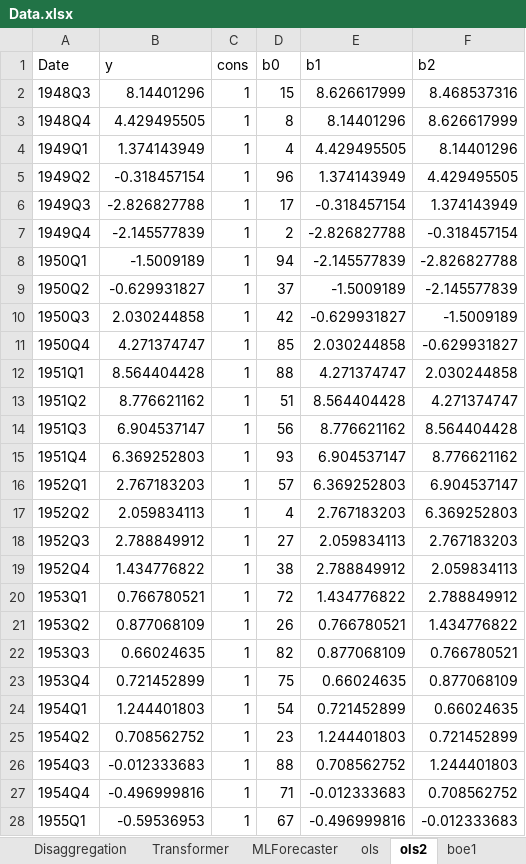
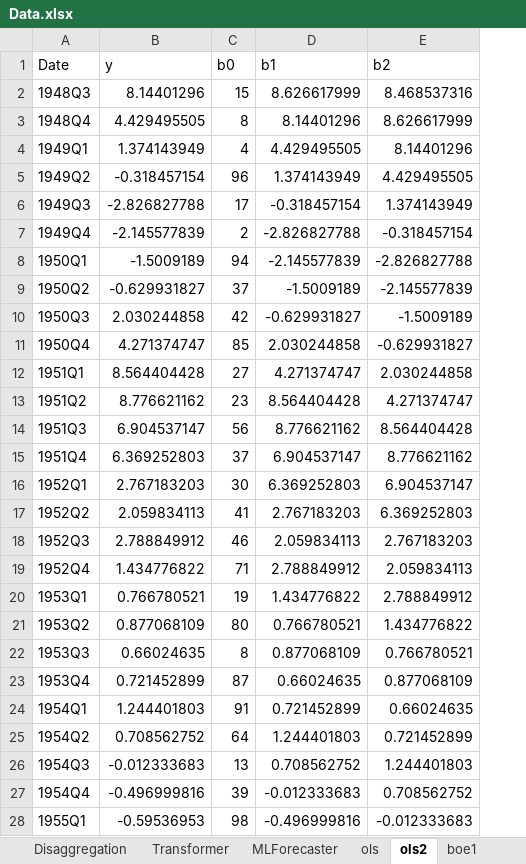
Before and after one commit to marco-amh/uclametrics, an Excel workbook: Data.xlsx, sheet ols2, drawn as a sheet; only a part is shown; values as stored, in another font and other column widths than the file's, no borders; removed rows and columns are numbered as before the commit, all else as after; the diff covers the shown part only; the diff names each change by its address in the sheet, - before the commit and + after, or states it on an @@ line.

```diff
--- a/Data.xlsx (sheet ols2)
+++ b/Data.xlsx (sheet ols2)
-column C (cons), rows 2-28: all 1
-C12 (b0): 88
+C12 (b0): 27
-C13 (b0): 51
+C13 (b0): 23
-C15 (b0): 93
+C15 (b0): 37
-C16 (b0): 57
+C16 (b0): 30
-C17 (b0): 4
+C17 (b0): 41
-C18 (b0): 27
+C18 (b0): 46
-C19 (b0): 38
+C19 (b0): 71
-C20 (b0): 72
+C20 (b0): 19
-C21 (b0): 26
+C21 (b0): 80
-C22 (b0): 82
+C22 (b0): 8
-C23 (b0): 75
+C23 (b0): 87
-C24 (b0): 54
+C24 (b0): 91
-C25 (b0): 23
+C25 (b0): 64
-C26 (b0): 88
+C26 (b0): 13
-C27 (b0): 71
+C27 (b0): 39
-C28 (b0): 67
+C28 (b0): 98
```
Also changed, not shown: 220 edited cells elsewhere in this sheet, sheet ols, other sheet tabs.
